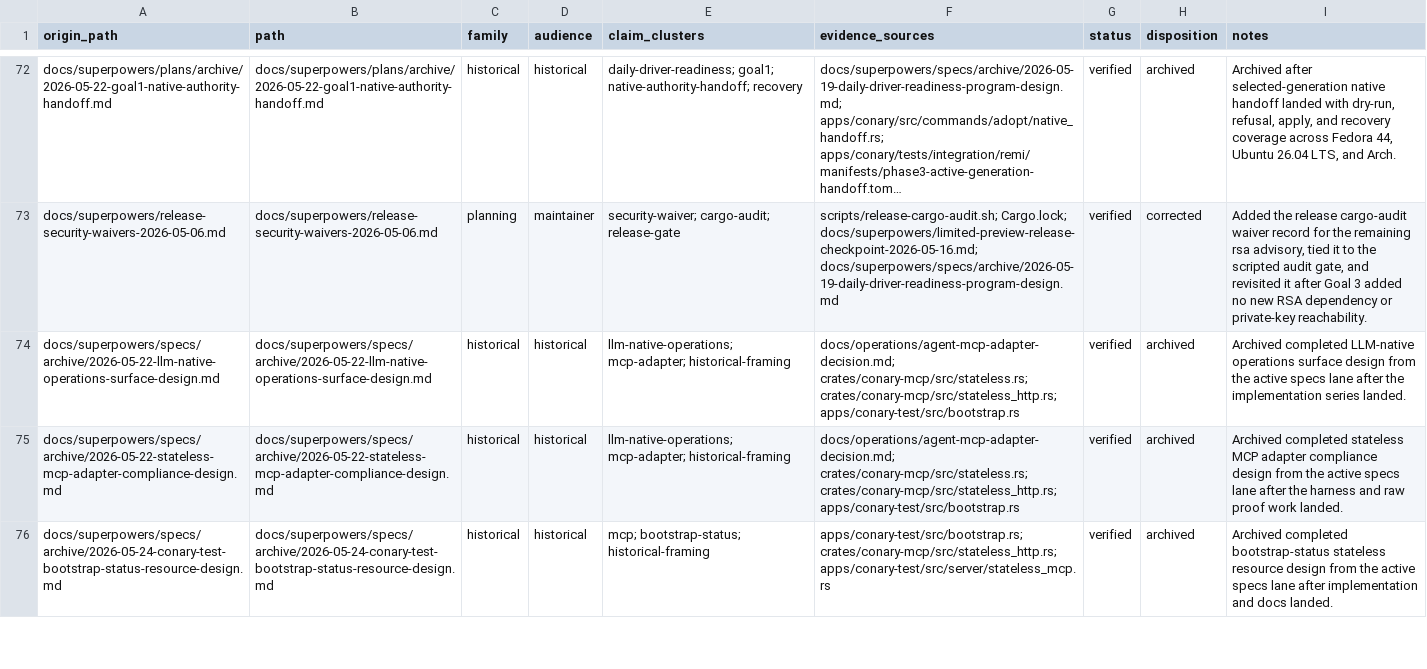
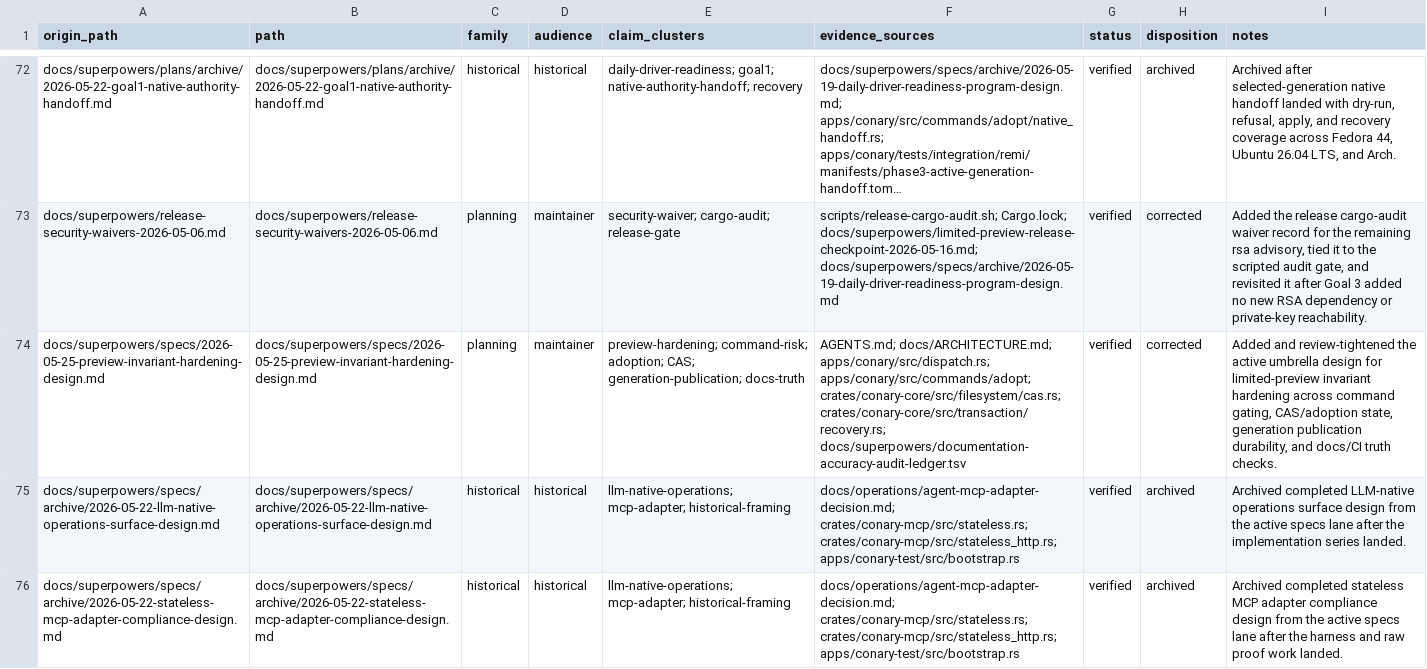
Before and after one commit to ConaryLabs/Conary, a TSV file: docs/superpowers/documentation-accuracy-audit-ledger.tsv, drawn as a sheet; only a part is shown, gaps mark what is left out; the shorter side is filled out with more unchanged rows; long unchanged cells end in …; the diff names each change by its address in the sheet, - before the commit and + after, or states it on an @@ line.

Commit message:
docs: add preview invariant hardening spec

```diff
--- a/docs/superpowers/documentation-accuracy-audit-ledger.tsv
+++ b/docs/superpowers/documentation-accuracy-audit-ledger.tsv
+row 74: docs/superpowers/specs/2026-05-25-preview-invariant-hardening-design.md | docs/superpowers/specs/2026-05-25-preview-invariant-hardening-design.md | planning | maintainer | preview-hardening; command-risk; adoption; CAS; generation-publication; docs-truth | AGENTS.md; docs/ARCHITECTURE.md; apps/conary/src/dispatch.rs; apps/conary/src/commands/adopt; crates/conary-core/src/filesystem/cas.rs; crates/conary-core/src/transaction/recovery.rs; docs/superpowers/documentation-accuracy-audit-ledger.tsv | verified | corrected | Added and review-tightened the active umbrella design for limited-preview invariant hardening across command gating, CAS/adoption state, generation publication durability, and docs/CI truth checks.
```
Also changed, not shown: docs/superpowers/documentation-accuracy-audit-inventory.tsv, 2 other files.
